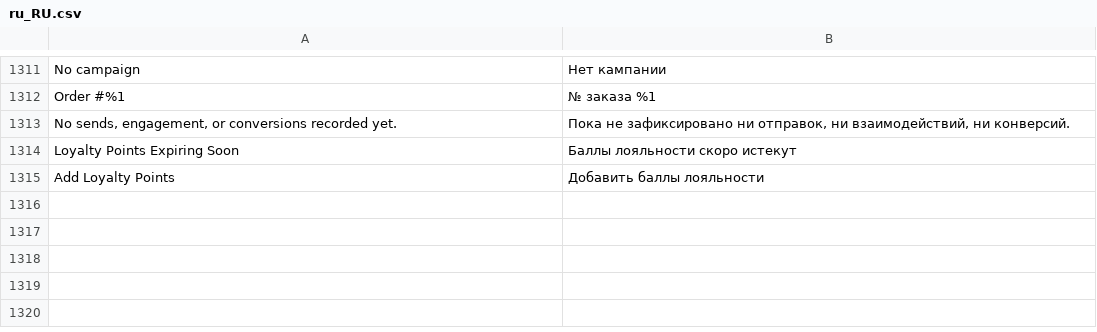
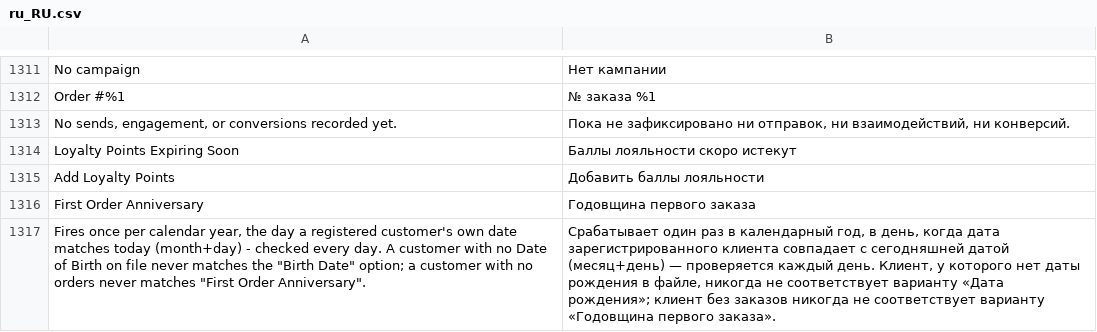
Before and after one commit to michalper/ordo, a CSV file: i18n/ru_RU.csv, drawn as a sheet; only a part is shown, gaps mark what is left out; the diff names each change by its address in the sheet, - before the commit and + after, or states it on an @@ line.

```diff
--- a/i18n/ru_RU.csv
+++ b/i18n/ru_RU.csv
+row 1316: First Order Anniversary | Годовщина первого заказа
+row 1317: Fires once per calendar year, the day a registered customer's own date matches today (month+day) - checked every day. A customer with no Date of Birth on file never matches the "Birth Date" option; a customer with no orders never matches "First Order Anniversary". | Срабатывает один раз в календарный год, в день, когда дата зарегистрированного клиента совпадает с сегодняшней датой (месяц+день) — проверяется каждый день. Клиент, у которого нет даты рождения в файле, никогда не соответствует варианту «Дата рождения»; клиент без заказов никогда не соответствует варианту «Годовщина первого заказа».
```
Also changed, not shown: i18n/de_DE.csv, i18n/fr_FR.csv, 27 other files.
